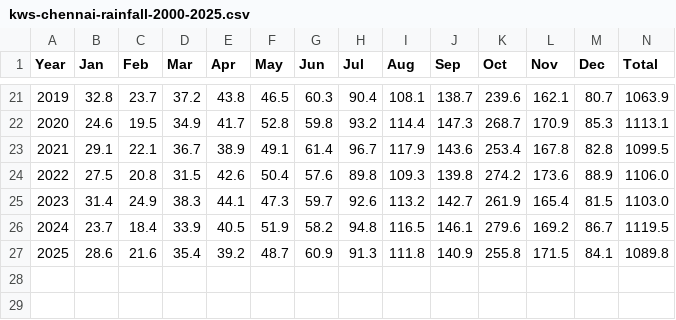
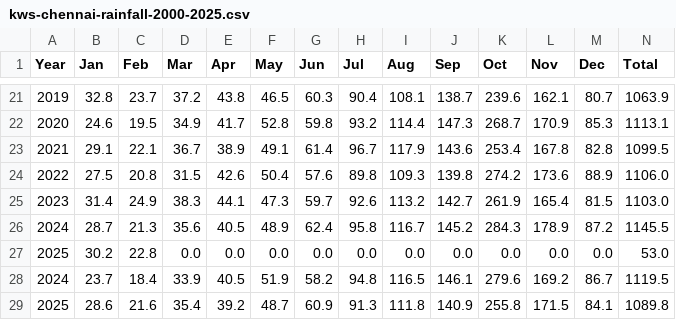
Before and after one commit to premganz/clime, a CSV file: src/main/resources/kws-chennai-rainfall-2000-2025.csv, drawn as a sheet; only a part is shown, gaps mark what is left out.

```diff
--- a/src/main/resources/kws-chennai-rainfall-2000-2025.csv
+++ b/src/main/resources/kws-chennai-rainfall-2000-2025.csv
@@ -25,2 +25,4 @@ Year,Jan,Feb,Mar,Apr,May,Jun,Jul,Aug,Sep,Oct,Nov,Dec,Total
 2023,31.4,24.9,38.3,44.1,47.3,59.7,92.6,113.2,142.7,261.9,165.4,81.5,1103.0
+2024,28.7,21.3,35.6,40.5,48.9,62.4,95.8,116.7,145.2,284.3,178.9,87.2,1145.5
+2025,30.2,22.8,0.0,0.0,0.0,0.0,0.0,0.0,0.0,0.0,0.0,0.0,53.0
 2024,23.7,18.4,33.9,40.5,51.9,58.2,94.8,116.5,146.1,279.6,169.2,86.7,1119.5
```
Also changed, not shown: 3 other files.
